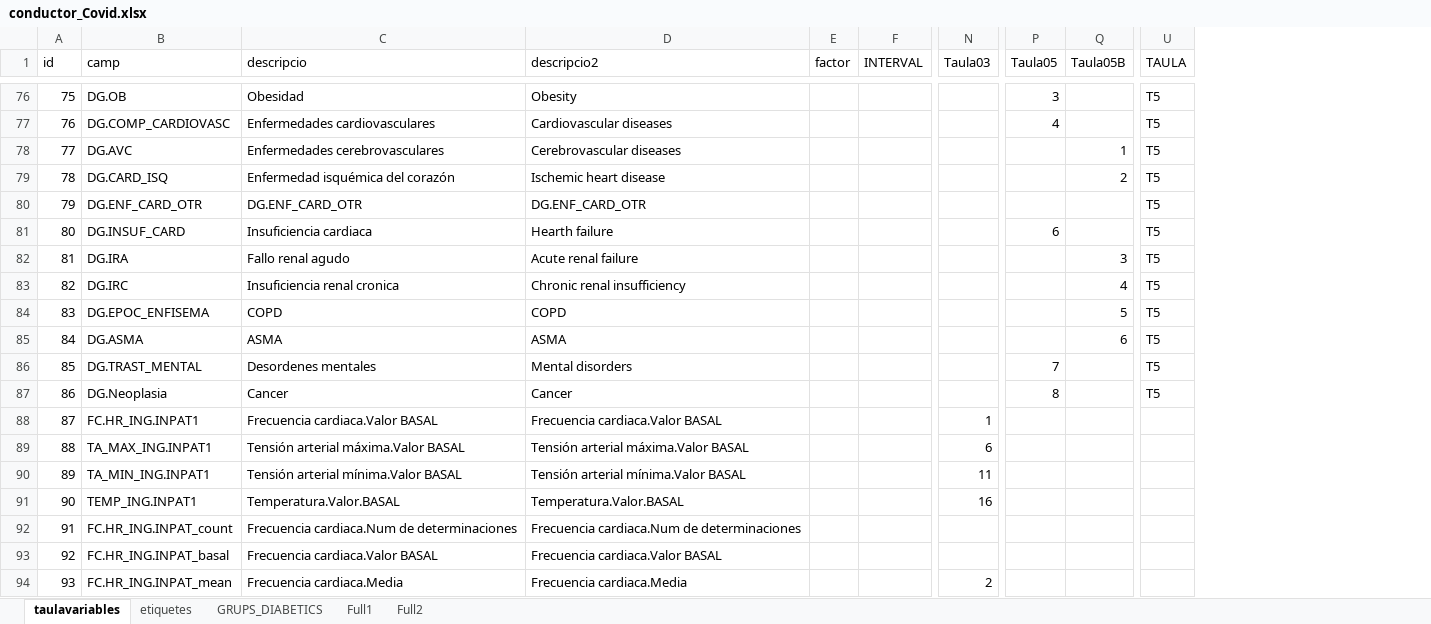
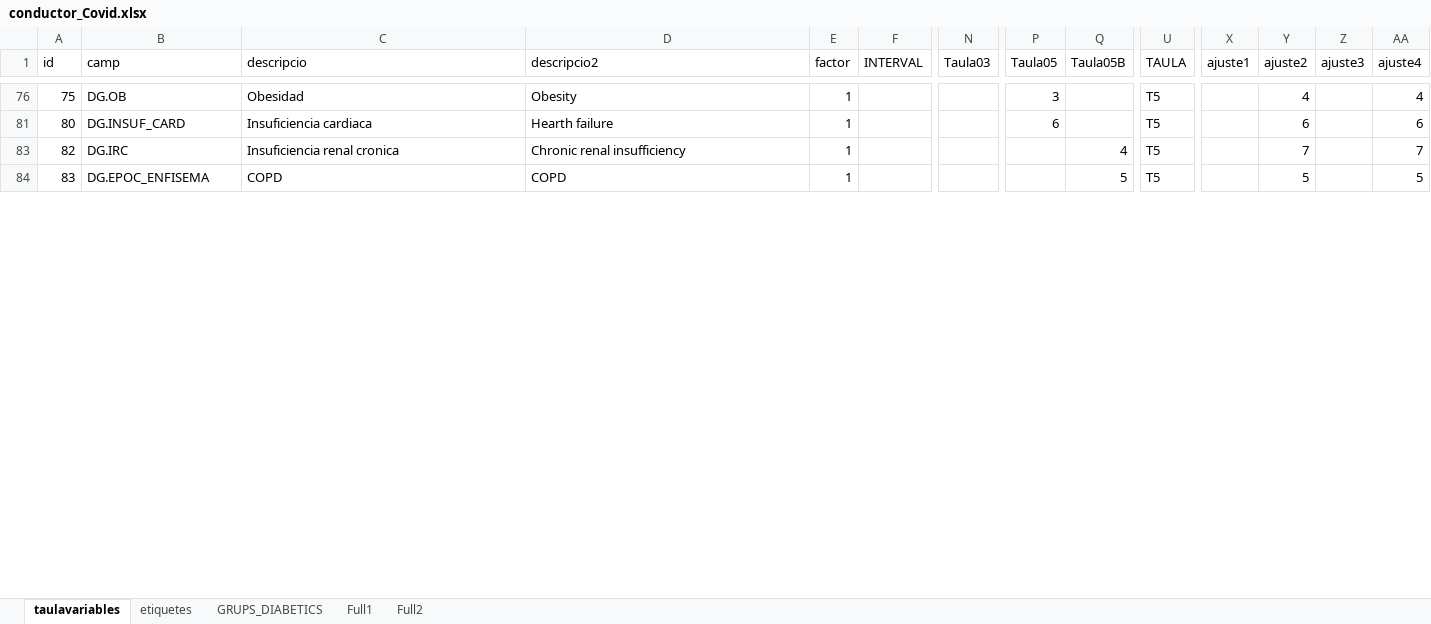
Before and after one commit to USR-DAPCAT/COVID2, an Excel workbook: conductor_Covid.xlsx, sheet taulavariables, drawn as a sheet; only a part is shown, gaps mark what is left out; values as stored, in another font and other column widths than the file's, no cell formats; removed rows and columns are numbered as before the commit, all else as after; rows hold the shown columns only; the diff covers the shown part only; the diff names each change by its address in the sheet, - before the commit and + after, or states it on an @@ line.

```diff
--- a/conductor_Covid.xlsx (sheet taulavariables)
+++ b/conductor_Covid.xlsx (sheet taulavariables)
+column X (ajuste1), empty
+column Y (ajuste2), rows 76-84: 4 | 6 | 7 | 5
+column Z (ajuste3), empty
+column AA (ajuste4), rows 76-84: 4 | 6 | 7 | 5
-E76 (factor): (empty)
+E76 (factor): 1
@@ row 77 hidden: 76 | DG.COMP_CARDIOVASC | Enfermedades cardiovasculares | Cardiovascular diseases |  |  |  | 4 |  | T5 @@
@@ row 78 hidden: 77 | DG.AVC | Enfermedades cerebrovasculares | Cerebrovascular diseases |  |  |  |  | 1 | T5 @@
@@ row 79 hidden: 78 | DG.CARD_ISQ | Enfermedad isquémica del corazón | Ischemic heart disease |  |  |  |  | 2 | T5 @@
@@ row 80 hidden: 79 | DG.ENF_CARD_OTR | DG.ENF_CARD_OTR | DG.ENF_CARD_OTR |  |  |  |  |  | T5 @@
-E81 (factor): (empty)
+E81 (factor): 1
@@ row 82 hidden: 81 | DG.IRA | Fallo renal agudo | Acute renal failure |  |  |  |  | 3 | T5 @@
-E83:E84 (factor): (empty)
+E83:E84 (factor): 1
@@ row 85 hidden: 84 | DG.ASMA | ASMA | ASMA |  |  |  |  | 6 | T5 @@
@@ row 86 hidden: 85 | DG.TRAST_MENTAL | Desordenes mentales | Mental disorders |  |  |  | 7 |  | T5 @@
@@ row 87 hidden: 86 | DG.Neoplasia | Cancer | Cancer |  |  |  | 8 |  | T5 @@
@@ row 88 hidden: 87 | FC.HR_ING.INPAT1 | Frecuencia cardiaca.Valor BASAL | Frecuencia cardiaca.Valor BASAL |  |  | 1 @@
@@ row 89 hidden: 88 | TA_MAX_ING.INPAT1 | Tensión arterial máxima.Valor BASAL | Tensión arterial máxima.Valor BASAL |  |  | 6 @@
@@ row 90 hidden: 89 | TA_MIN_ING.INPAT1 | Tensión arterial mínima.Valor BASAL | Tensión arterial mínima.Valor BASAL |  |  | 11 @@
@@ row 91 hidden: 90 | TEMP_ING.INPAT1 | Temperatura.Valor.BASAL | Temperatura.Valor.BASAL |  |  | 16 @@
@@ row 92 hidden: 91 | FC.HR_ING.INPAT_count | Frecuencia cardiaca.Num de determinaciones | Frecuencia cardiaca.Num de determinaciones @@
@@ row 93 hidden: 92 | FC.HR_ING.INPAT_basal | Frecuencia cardiaca.Valor BASAL | Frecuencia cardiaca.Valor BASAL @@
@@ row 94 hidden: 93 | FC.HR_ING.INPAT_mean | Frecuencia cardiaca.Media | Frecuencia cardiaca.Media |  |  | 2 @@
```
Also changed, not shown: 1 removed row, 379 hidden or unhidden rows and 6 edited cells elsewhere in this sheet, sheet etiquetes, cell formats, hidden cells, 4 other files.
